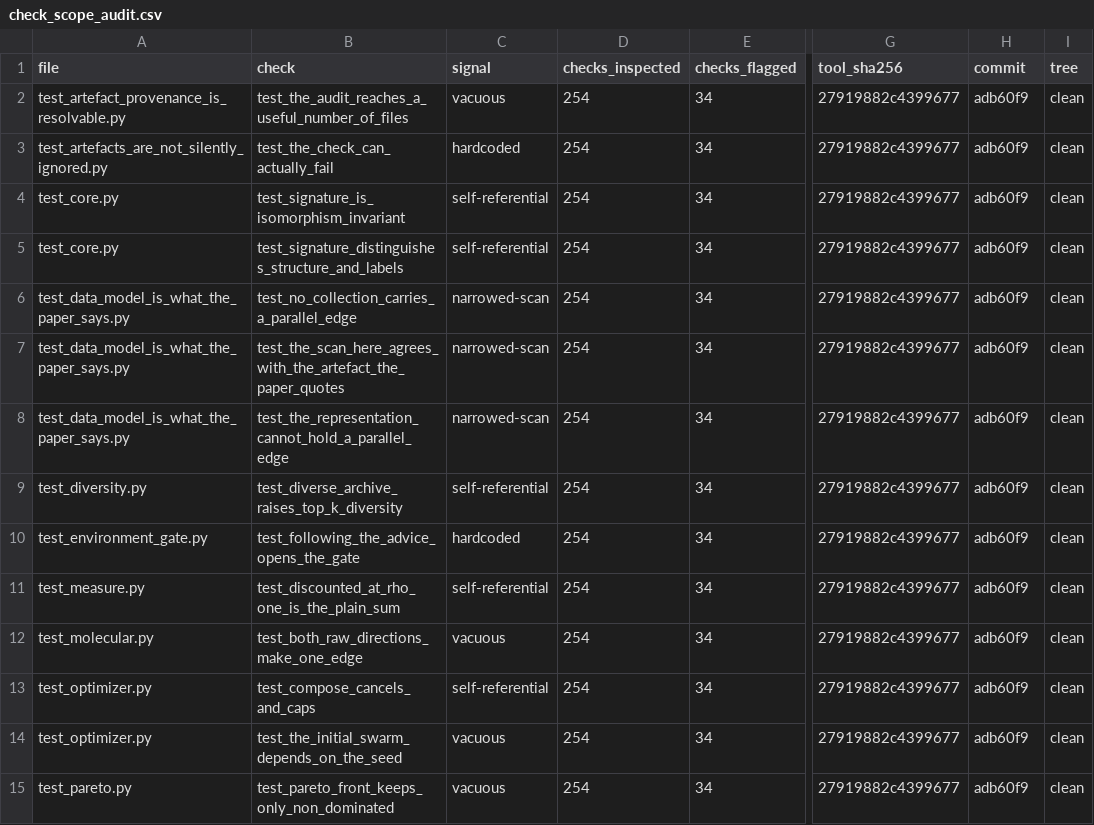
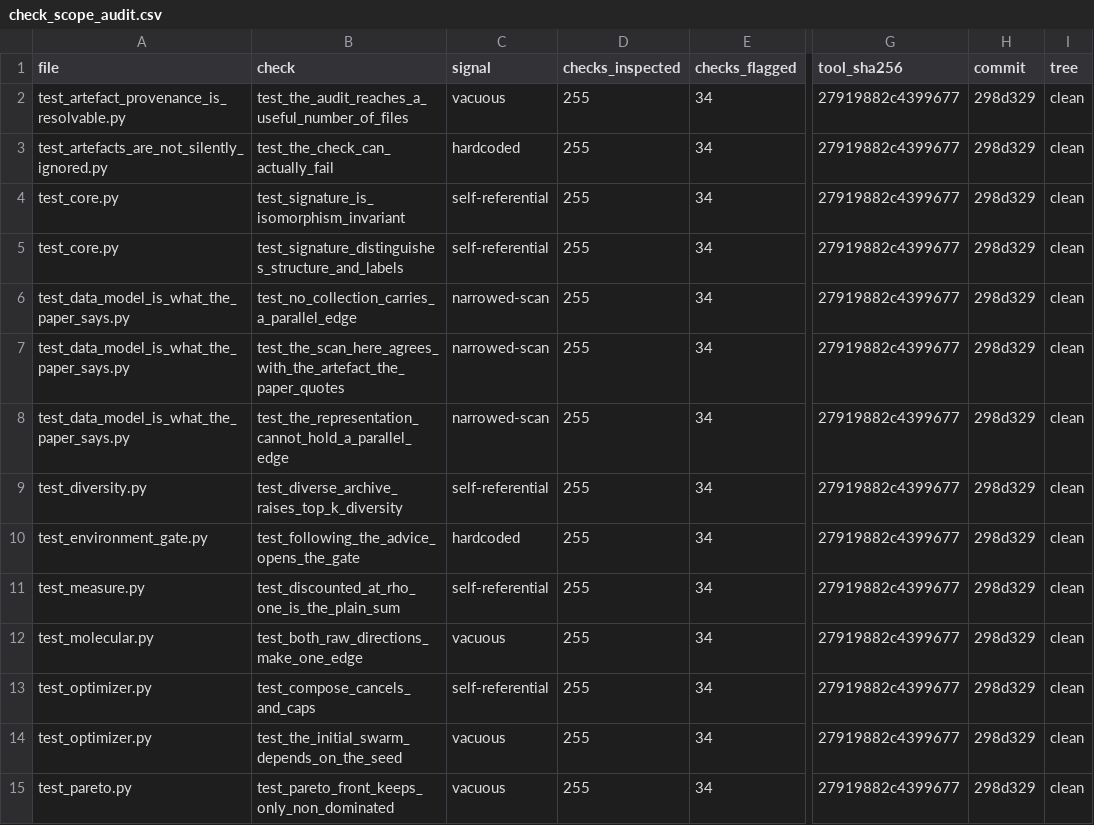
Before and after one commit to tran-minh-thai/wfsm-bench, a CSV file: results-invariant/check_scope_audit.csv, drawn as a sheet; only a part is shown, gaps mark what is left out; the diff covers the shown part only; the diff names each change by its address in the sheet, - before the commit and + after, or states it on an @@ line.

Commit message:
Regenerate the check-scope work list after the second calibration report test
Written at 298d329 on a clean tree.

```diff
--- a/results-invariant/check_scope_audit.csv
+++ b/results-invariant/check_scope_audit.csv
-D2:D15 (checks_inspected): 254
+D2:D15 (checks_inspected): 255
-H2:H15 (commit): adb60f9
+H2:H15 (commit): 298d329
```
Also changed, not shown: 40 edited cells elsewhere in this file.
